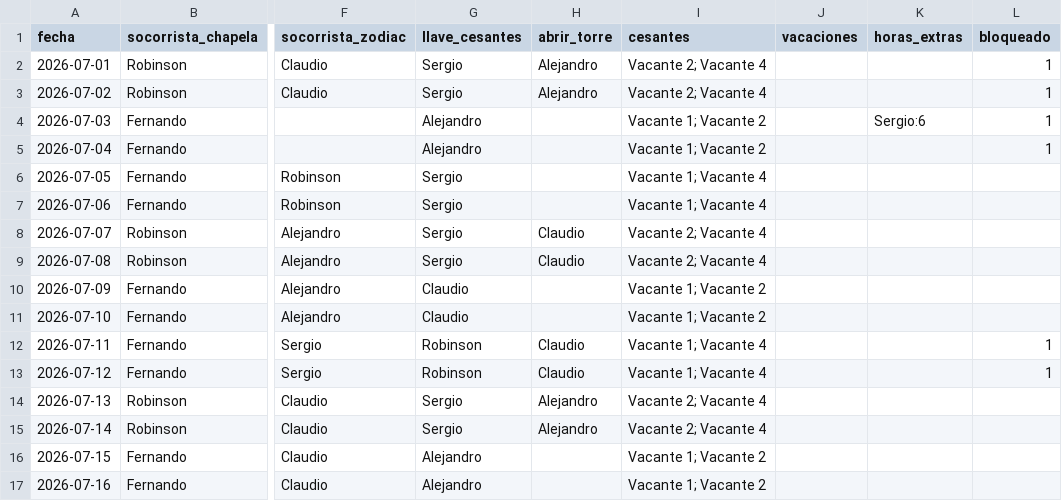
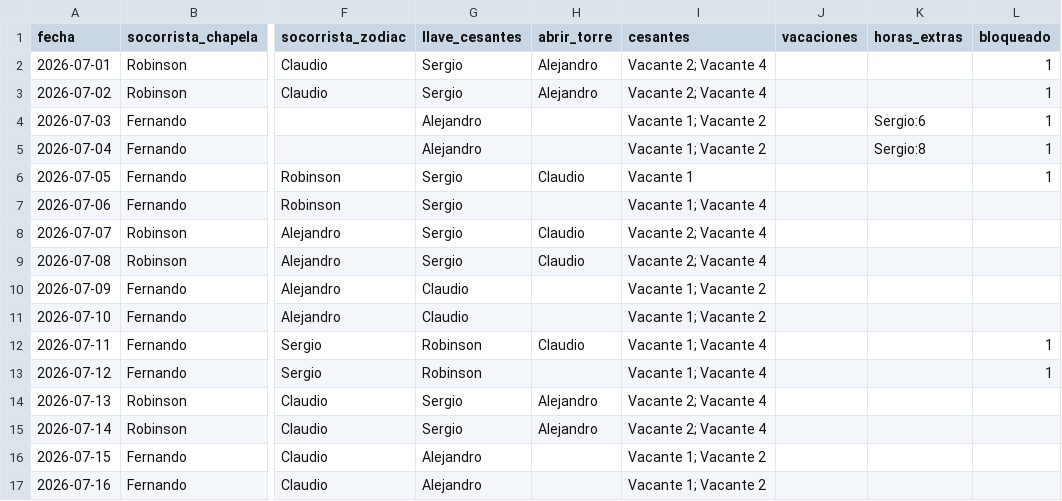
Before and after one commit to andrespi97/playas, a CSV file: turnos_jul_sep_2026.csv, drawn as a sheet; only a part is shown, gaps mark what is left out; the diff names each change by its address in the sheet, - before the commit and + after, or states it on an @@ line.

```diff
--- a/turnos_jul_sep_2026.csv
+++ b/turnos_jul_sep_2026.csv
-K5 (horas_extras): (empty)
+K5 (horas_extras): Sergio:8
-H6 (abrir_torre): (empty)
+H6 (abrir_torre): Claudio
-I6 (cesantes): Vacante 1; Vacante 4
+I6 (cesantes): Vacante 1
-L6 (bloqueado): (empty)
+L6 (bloqueado): 1
-H13 (abrir_torre): Claudio
+H13 (abrir_torre): (empty)
```
Also changed, not shown: 4 other files.
